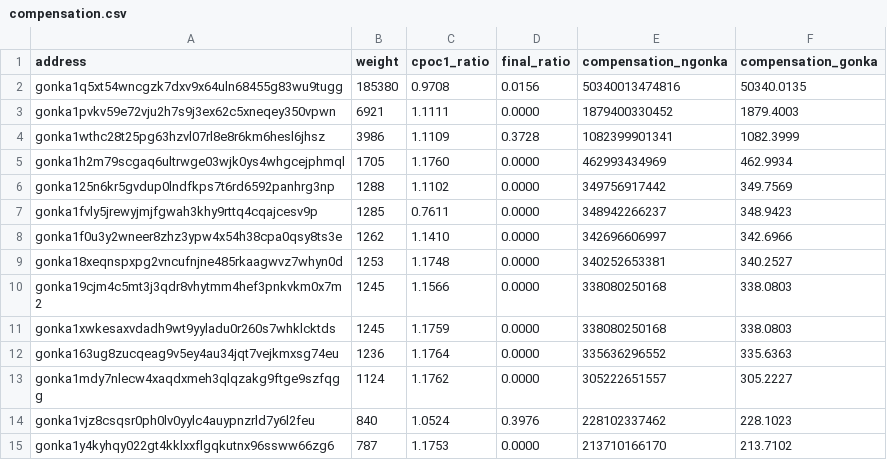
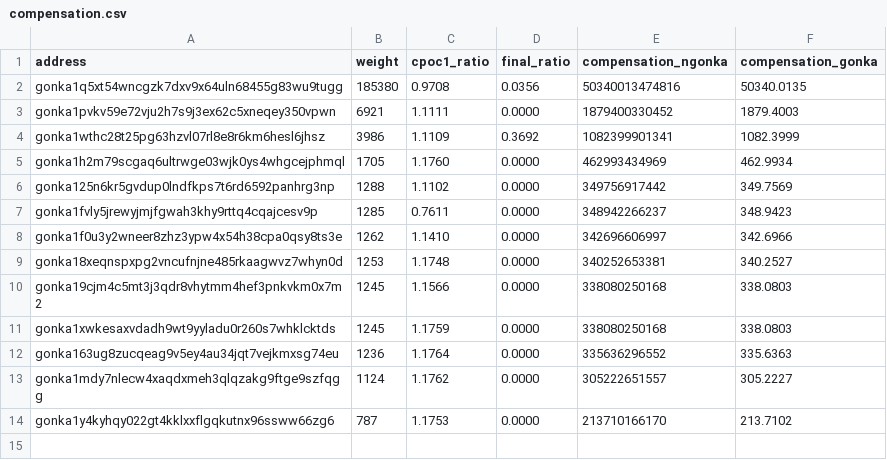
Before and after one commit to votkon/GRC-e254-api-issue, a CSV file: compensation.csv, drawn as a sheet.

Commit message:
Update compensation: 13 affected addresses, 56677 GONKA total
- Fix confirmation ratio to use confirmationPoCRatio from show-participant
- Detect CPoC dropout via confirmation_weight absence in epoch group data
- Update README with pass/fail CPoC status instead of percentages

```diff
--- a/compensation.csv
+++ b/compensation.csv
@@ -1,5 +1,5 @@
 address,weight,cpoc1_ratio,final_ratio,compensation_ngonka,compensation_gonka
-gonka1q5xt54wncgzk7dxv9x64uln68455g83wu9tugg,185380,0.9708,0.0156,50340013474816,50340.0135
+gonka1q5xt54wncgzk7dxv9x64uln68455g83wu9tugg,185380,0.9708,0.0356,50340013474816,50340.0135
 gonka1pvkv59e72vju2h7s9j3ex62c5xneqey350vpwn,6921,1.1111,0.0000,1879400330452,1879.4003
-gonka1wthc28t25pg63hzvl07rl8e8r6km6hesl6jhsz,3986,1.1109,0.3728,1082399901341,1082.3999
+gonka1wthc28t25pg63hzvl07rl8e8r6km6hesl6jhsz,3986,1.1109,0.3692,1082399901341,1082.3999
 gonka1h2m79scgaq6ultrwge03wjk0ys4whgcejphmql,1705,1.1760,0.0000,462993434969,462.9934
@@ -13,3 +13,2 @@ gonka163ug8zucqeag9v5ey4au34jqt7vejkmxsg74eu,1236,1.1764,0.0000,335636296552,335
 gonka1mdy7nlecw4xaqdxmeh3qlqzakg9ftge9szfqgg,1124,1.1762,0.0000,305222651557,305.2227
-gonka1vjz8csqsr0ph0lv0yylc4auypnzrld7y6l2feu,840,1.0524,0.3976,228102337462,228.1023
 gonka1y4kyhqy022gt4kklxxflgqkutnx96ssww66zg6,787,1.1753,0.0000,213710166170,213.7102
```
Also changed, not shown: 3 other files.
